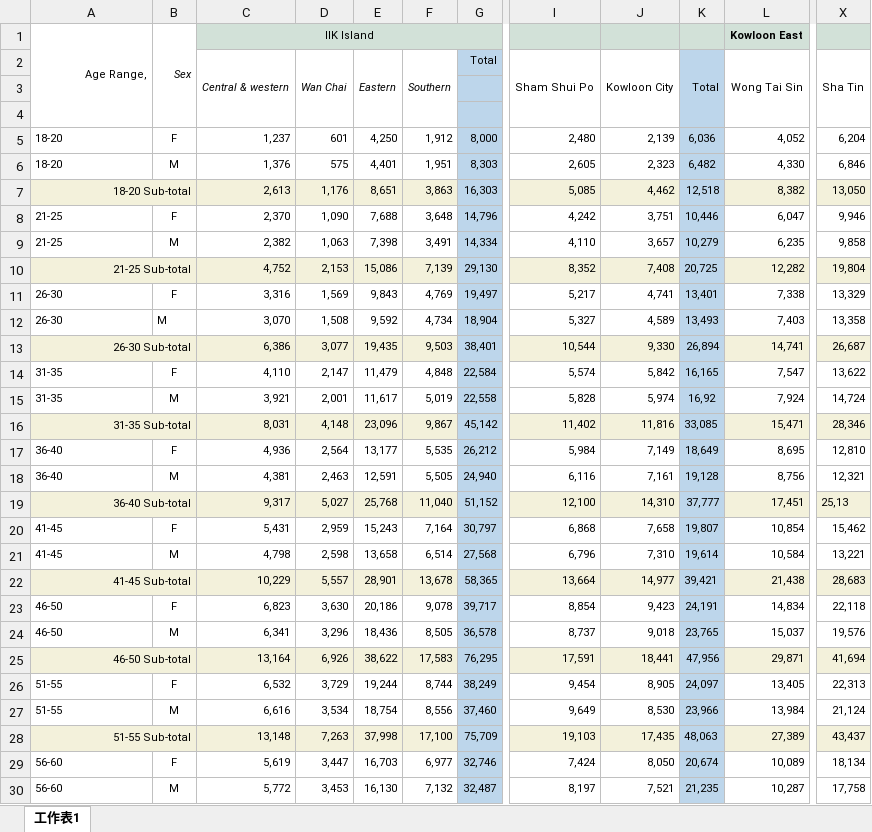
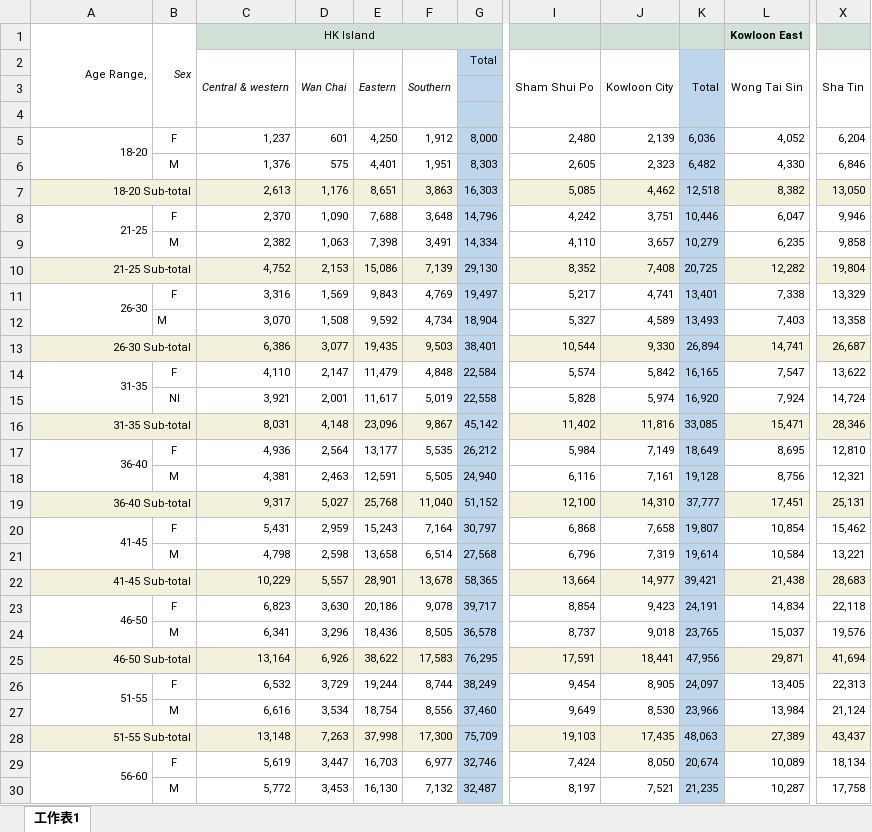
Before and after one commit to initiumlab/legco-explorer-data, an Excel workbook: source/fr_dc_age_sex/xlsx/2010_dc_age_sex_e.xlsx, sheet 工作表1, drawn as a sheet; only a part is shown, gaps mark what is left out; values as stored, in another font and other column widths than the file's, no borders; the diff covers the shown part only; the diff names each change by its address in the sheet, - before the commit and + after, or states it on an @@ line.

```diff
--- a/source/fr_dc_age_sex/xlsx/2010_dc_age_sex_e.xlsx (sheet 工作表1)
+++ b/source/fr_dc_age_sex/xlsx/2010_dc_age_sex_e.xlsx (sheet 工作表1)
-C1 (Central & western): IIK Island
+C1 (Central & western): HK Island
-A5 alignment: left
+A5 alignment: right
+A5:A6 merged
-A6: 18-20
+A6: (empty)
-A8 alignment: left
+A8 alignment: right
+A8:A9 merged
-A9: 21-25
+A9: (empty)
-A11 alignment: left
+A11 alignment: right
+A11:A12 merged
-A12: 26-30
+A12: (empty)
-A14 alignment: left
+A14 alignment: right
+A14:A15 merged
-A15: 31-35
+A15: (empty)
-B15: M
+B15: NI
-K15 (Total): 16,92
+K15 (Total): 16,920
-A17 alignment: left
+A17 alignment: right
+A17:A18 merged
-A18: 36-40
+A18: (empty)
-X19 (Sha Tin): 25,13
+X19 (Sha Tin): 25,131
-A20 alignment: left
+A20 alignment: right
+A20:A21 merged
-A21: 41-45
+A21: (empty)
-J21 (Kowloon City): 7,310
+J21 (Kowloon City): 7,319
-A23 alignment: left
+A23 alignment: right
+A23:A24 merged
-A24: 46-50
+A24: (empty)
-A26 alignment: left
+A26 alignment: right
+A26:A27 merged
-A27: 51-55
+A27: (empty)
-F28 (Southern): 17,100
+F28 (Southern): 17,300
-A29 alignment: left
+A29 alignment: right
+A29:A30 merged
-A30: 56-60
+A30: (empty)
```
Also changed, not shown: 6 edited cells, cell formats and merged cells elsewhere in this sheet, source/fr_dc_age_sex/xlsx/2011_dc_age_sex_e.xlsx, 5 other files.
